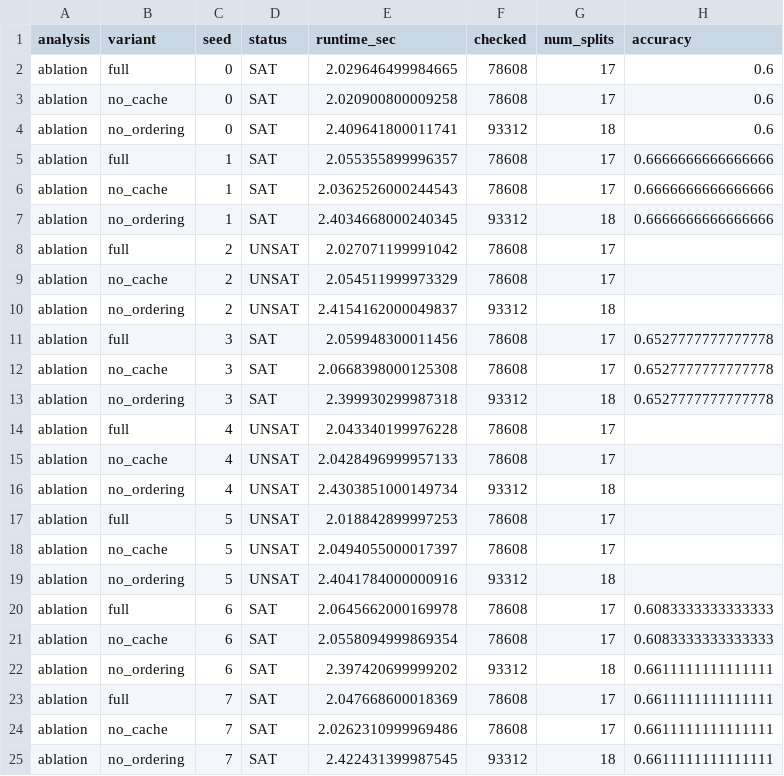
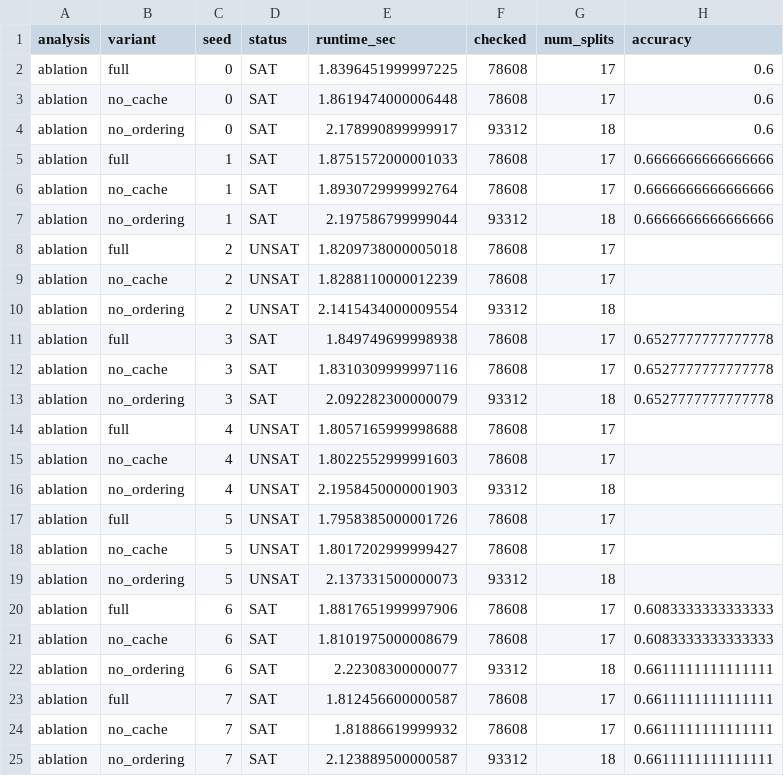
Before and after one commit to buddhassonhonor/fairness-certifiable-decision-trees, a CSV file: experiment/round2/ablation.csv, drawn as a sheet; only a part is shown; the diff names each change by its address in the sheet, - before the commit and + after, or states it on an @@ line.

```diff
--- a/experiment/round2/ablation.csv
+++ b/experiment/round2/ablation.csv
-E2 (runtime_sec): 2.029646499984665
+E2 (runtime_sec): 1.8396451999997225
-E3 (runtime_sec): 2.020900800009258
+E3 (runtime_sec): 1.8619474000006448
-E4 (runtime_sec): 2.409641800011741
+E4 (runtime_sec): 2.178990899999917
-E5 (runtime_sec): 2.055355899996357
+E5 (runtime_sec): 1.8751572000001033
-E6 (runtime_sec): 2.0362526000244543
+E6 (runtime_sec): 1.8930729999992764
-E7 (runtime_sec): 2.4034668000240345
+E7 (runtime_sec): 2.197586799999044
-E8 (runtime_sec): 2.027071199991042
+E8 (runtime_sec): 1.8209738000005018
-E9 (runtime_sec): 2.054511999973329
+E9 (runtime_sec): 1.8288110000012239
-E10 (runtime_sec): 2.4154162000049837
+E10 (runtime_sec): 2.1415434000009554
-E11 (runtime_sec): 2.059948300011456
+E11 (runtime_sec): 1.849749699998938
-E12 (runtime_sec): 2.0668398000125308
+E12 (runtime_sec): 1.8310309999997116
-E13 (runtime_sec): 2.399930299987318
+E13 (runtime_sec): 2.092282300000079
-E14 (runtime_sec): 2.043340199976228
+E14 (runtime_sec): 1.8057165999998688
-E15 (runtime_sec): 2.0428496999957133
+E15 (runtime_sec): 1.8022552999991603
-E16 (runtime_sec): 2.4303851000149734
+E16 (runtime_sec): 2.1958450000001903
-E17 (runtime_sec): 2.018842899997253
+E17 (runtime_sec): 1.7958385000001726
-E18 (runtime_sec): 2.0494055000017397
+E18 (runtime_sec): 1.8017202999999427
-E19 (runtime_sec): 2.4041784000000916
+E19 (runtime_sec): 2.137331500000073
-E20 (runtime_sec): 2.0645662000169978
+E20 (runtime_sec): 1.8817651999997906
-E21 (runtime_sec): 2.0558094999869354
+E21 (runtime_sec): 1.8101975000008679
-E22 (runtime_sec): 2.397420699999202
+E22 (runtime_sec): 2.22308300000077
-E23 (runtime_sec): 2.047668600018369
+E23 (runtime_sec): 1.812456600000587
-E24 (runtime_sec): 2.0262310999969486
+E24 (runtime_sec): 1.81886619999932
-E25 (runtime_sec): 2.422431399987545
+E25 (runtime_sec): 2.123889500000587
```
Also changed, not shown: experiment/round1/results.csv, experiment/round1/summary.csv, 3 other files.
